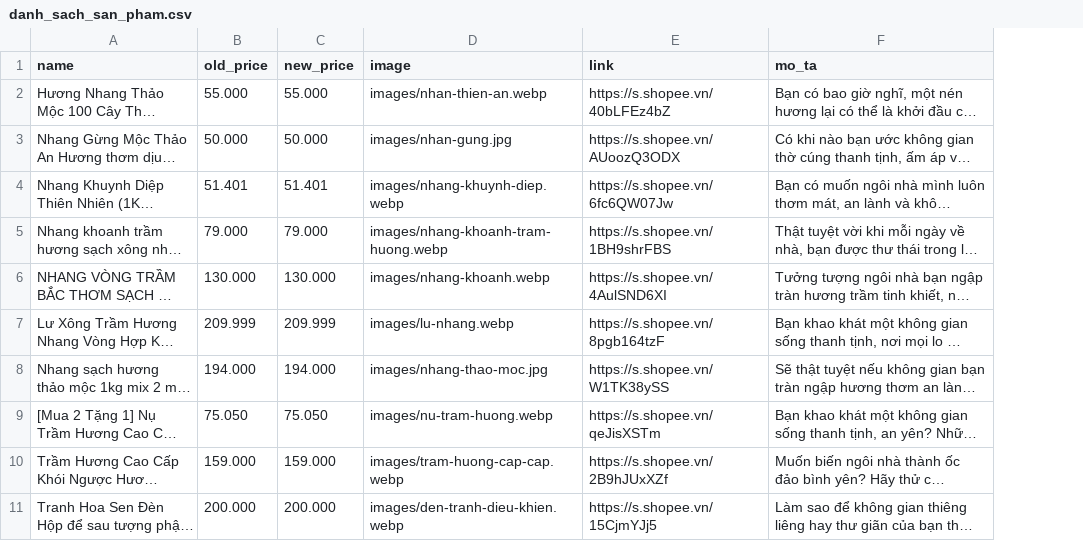
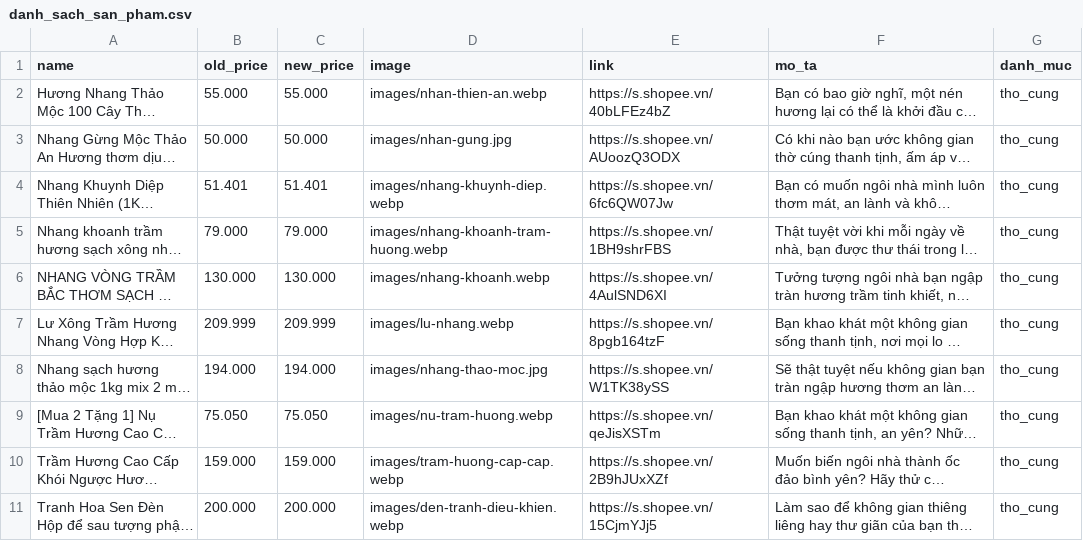
Before and after one commit to bao5874/web-vpptinh, a CSV file: danh_sach_san_pham.csv, drawn as a sheet; only a part is shown; long unchanged cells end in …; the diff covers the shown part only; the diff names each change by its address in the sheet, - before the commit and + after, or states it on an @@ line.

Commit message:
Them tinh nang Menu Loc Danh Muc san pham

```diff
--- a/danh_sach_san_pham.csv
+++ b/danh_sach_san_pham.csv
+column G (danh_muc), rows 2-11: all tho_cung
```
Also changed, not shown: 8 added rows elsewhere in this file, 11 other files.
